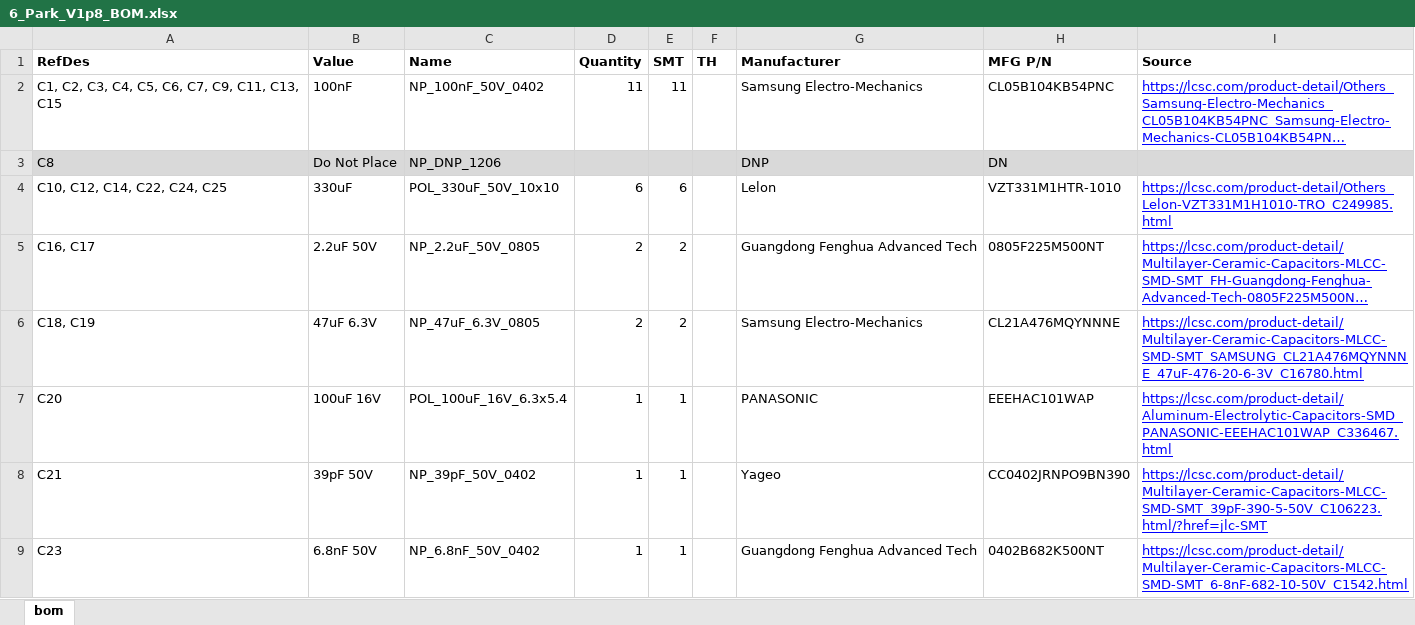
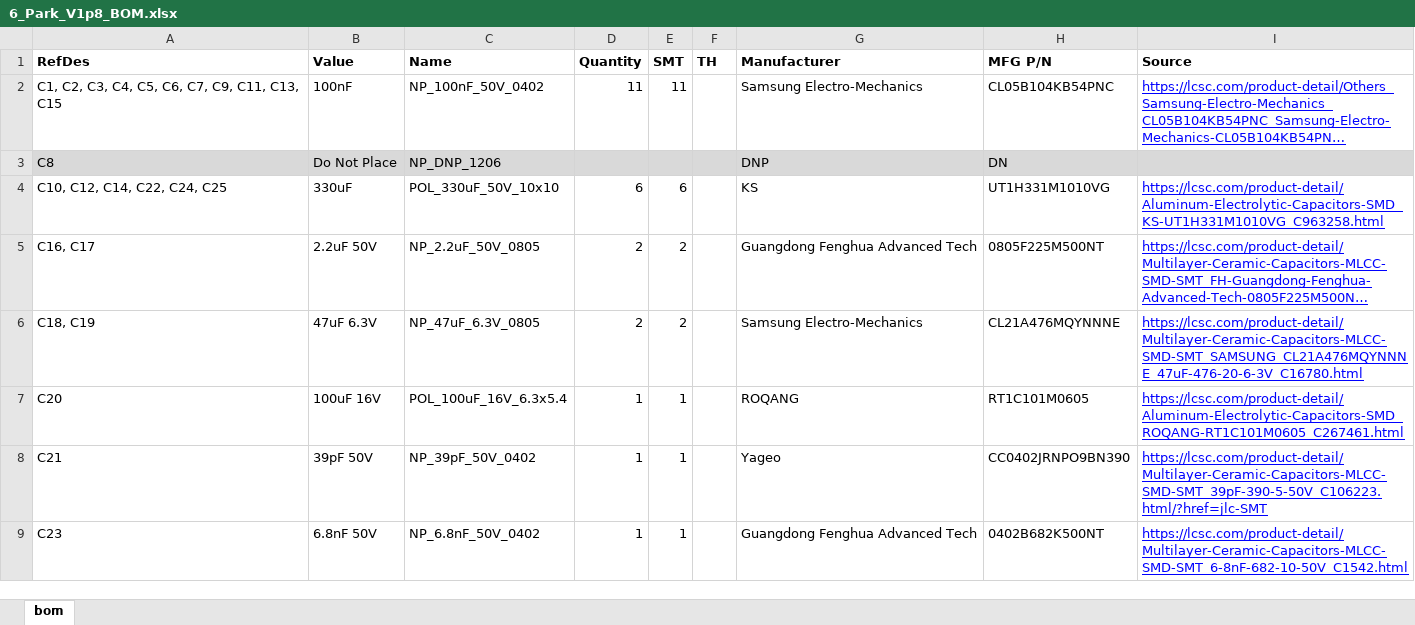
Before and after one commit to bdring/6-Pack_CNC_Controller, an Excel workbook: versions/V1p8/gerbers/6_Park_V1p8_BOM.xlsx, sheet bom, drawn as a sheet; only a part is shown; long unchanged cells end in …; values as stored, in another font and other column widths than the file's, no borders; charts and pictures not drawn; the diff covers the shown part only; the diff names each change by its address in the sheet, - before the commit and + after, or states it on an @@ line.

```diff
--- a/versions/V1p8/gerbers/6_Park_V1p8_BOM.xlsx (sheet bom)
+++ b/versions/V1p8/gerbers/6_Park_V1p8_BOM.xlsx (sheet bom)
-G4 (Manufacturer): Lelon
+G4 (Manufacturer): KS
-H4 (MFG P/N): VZT331M1HTR-1010
+H4 (MFG P/N): UT1H331M1010VG
-I4 (Source): https://lcsc.com/product-detail/Others_Lelon-VZT331M1H1010-TRO_C249985.html
+I4 (Source): https://lcsc.com/product-detail/Aluminum-Electrolytic-Capacitors-SMD_KS-UT1H331M1010VG_C963258.html
-G7 (Manufacturer): PANASONIC
+G7 (Manufacturer): ROQANG
-H7 (MFG P/N): EEEHAC101WAP
+H7 (MFG P/N): RT1C101M0605
-I7 (Source): https://lcsc.com/product-detail/Aluminum-Electrolytic-Capacitors-SMD_PANASONIC-EEEHAC101WAP_C336467.html
+I7 (Source): https://lcsc.com/product-detail/Aluminum-Electrolytic-Capacitors-SMD_ROQANG-RT1C101M0605_C267461.html
```
Also changed, not shown: 11 edited cells and cell formats elsewhere in this sheet, 6 other files.
